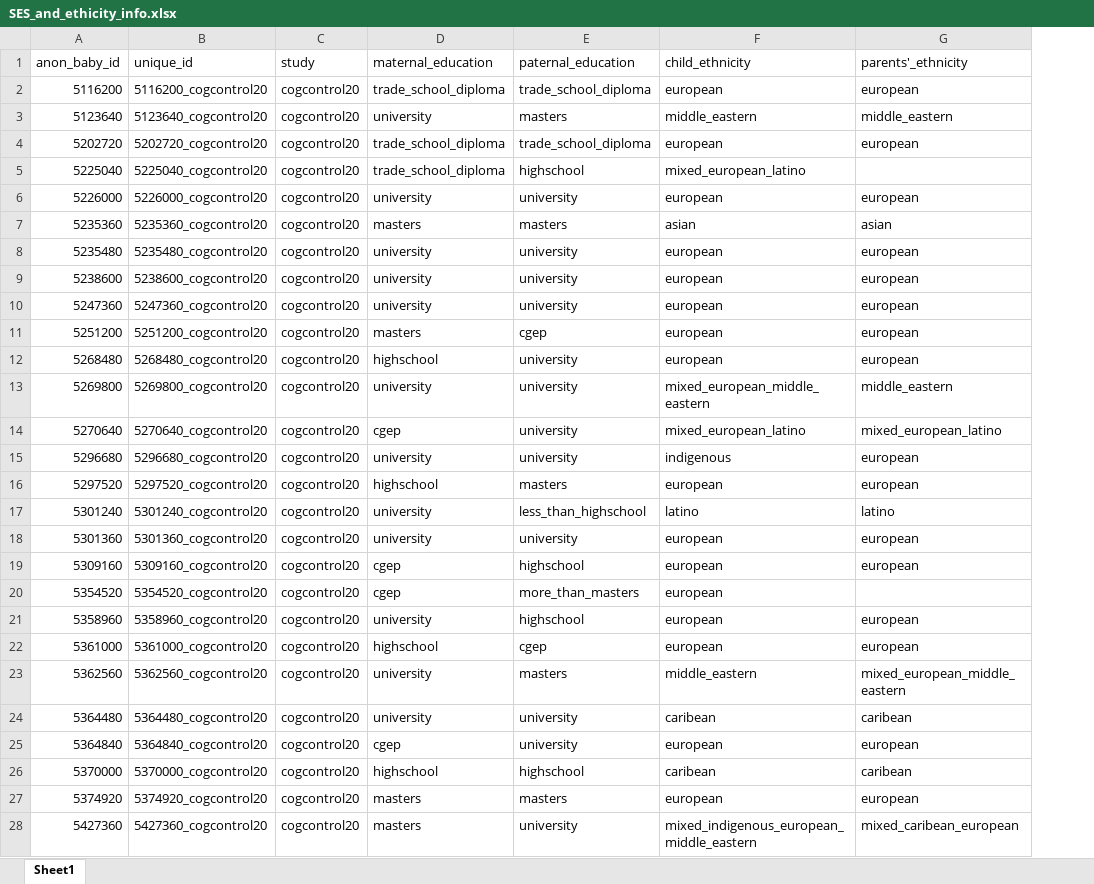
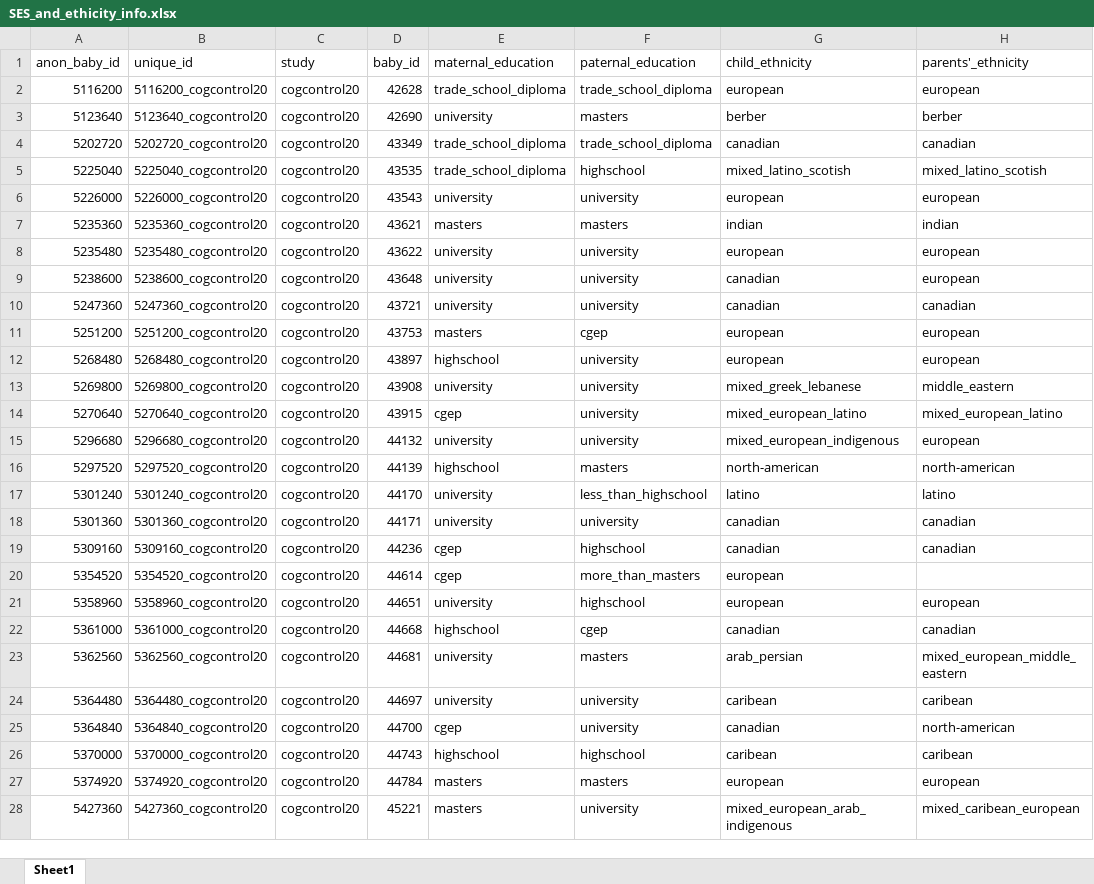
Before and after one commit to AndreaSander/SRDC_like_mother_like_child, an Excel workbook: family_language_strategies/anonymized_data/SES_and_ethicity_info.xlsx, sheet Sheet1, drawn as a sheet; only a part is shown; values as stored, in another font and other column widths than the file's, no cell formats; addresses are those after the commit; the diff covers the shown part only; the diff names each change by its address in the sheet, - before the commit and + after, or states it on an @@ line.

```diff
--- a/family_language_strategies/anonymized_data/SES_and_ethicity_info.xlsx (sheet Sheet1)
+++ b/family_language_strategies/anonymized_data/SES_and_ethicity_info.xlsx (sheet Sheet1)
+column D (baby_id), rows 2-28: 42628 | 42690 | 43349 | 43535 | 43543 | 43621 | 43622 | 43648 | 43721 | 43753 | 43897 | 43908 | 43915 | 44132 | 44139 | 44170 | 44171 | 44236 | 44614 | 44651 | 44668 | 44681 | 44697 | 44700 | 44743 | 44784 | 45221
-G3 (child_ethnicity): middle_eastern
+G3 (child_ethnicity): berber
-H3 (parents'_ethnicity): middle_eastern
+H3 (parents'_ethnicity): berber
-G4 (child_ethnicity): european
+G4 (child_ethnicity): canadian
-H4 (parents'_ethnicity): european
+H4 (parents'_ethnicity): canadian
-G5 (child_ethnicity): mixed_european_latino
+G5 (child_ethnicity): mixed_latino_scotish
-H5 (parents'_ethnicity): (empty)
+H5 (parents'_ethnicity): mixed_latino_scotish
-G7 (child_ethnicity): asian
+G7 (child_ethnicity): indian
-H7 (parents'_ethnicity): asian
+H7 (parents'_ethnicity): indian
-G9:G10 (child_ethnicity): european
+G9:G10 (child_ethnicity): canadian
-H10 (parents'_ethnicity): european
+H10 (parents'_ethnicity): canadian
-G13 (child_ethnicity): mixed_european_middle_eastern
+G13 (child_ethnicity): mixed_greek_lebanese
-G15 (child_ethnicity): indigenous
+G15 (child_ethnicity): mixed_european_indigenous
-G16 (child_ethnicity): european
+G16 (child_ethnicity): north-american
-H16 (parents'_ethnicity): european
+H16 (parents'_ethnicity): north-american
-G18:G19 (child_ethnicity): european
+G18:G19 (child_ethnicity): canadian
-H18:H19 (parents'_ethnicity): european
+H18:H19 (parents'_ethnicity): canadian
-G22 (child_ethnicity): european
+G22 (child_ethnicity): canadian
-H22 (parents'_ethnicity): european
+H22 (parents'_ethnicity): canadian
-G23 (child_ethnicity): middle_eastern
+G23 (child_ethnicity): arab_persian
-G25 (child_ethnicity): european
+G25 (child_ethnicity): canadian
-H25 (parents'_ethnicity): european
+H25 (parents'_ethnicity): north-american
-G28 (child_ethnicity): mixed_indigenous_european_middle_eastern
+G28 (child_ethnicity): mixed_european_arab_indigenous
```
Also changed, not shown: 233 edited cells elsewhere in this sheet, cell formats.
